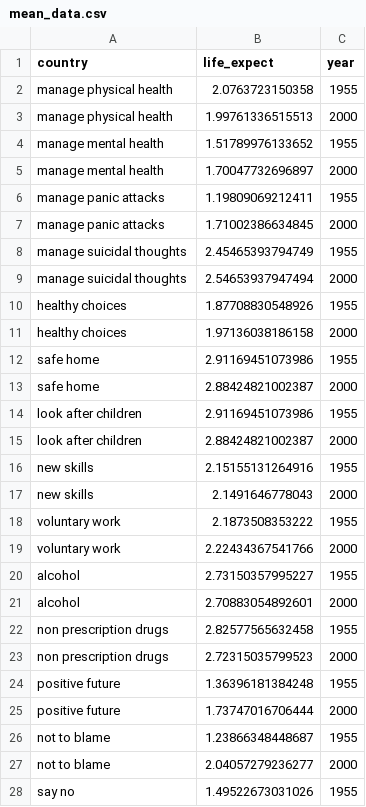
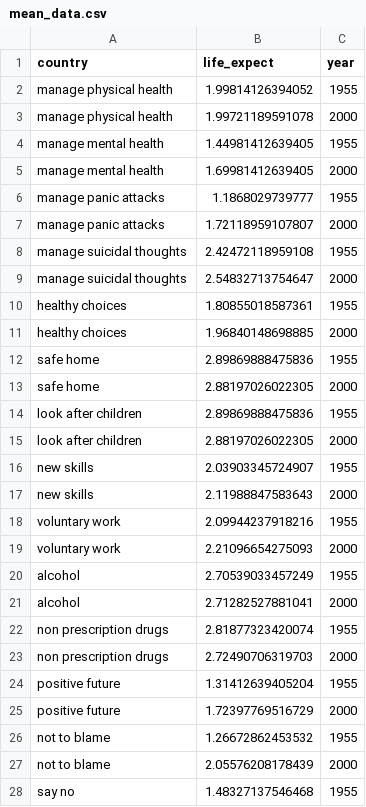
Before and after one commit to ella-mclintic/ella-mclintic.github.io, a CSV file: mean_data.csv, drawn as a sheet; only a part is shown; the diff covers the shown part only.

Commit message:
Add files via upload

```diff
--- a/mean_data.csv
+++ b/mean_data.csv
@@ -1,28 +1,28 @@
 "country","life_expect","year"
-"manage physical health",2.0763723150358,1955
-"manage physical health",1.99761336515513,2000
-"manage mental health",1.51789976133652,1955
-"manage mental health",1.70047732696897,2000
-"manage panic attacks",1.19809069212411,1955
-"manage panic attacks",1.71002386634845,2000
-"manage suicidal thoughts",2.45465393794749,1955
-"manage suicidal thoughts",2.54653937947494,2000
-"healthy choices",1.87708830548926,1955
-"healthy choices",1.97136038186158,2000
-"safe home",2.91169451073986,1955
-"safe home",2.88424821002387,2000
-"look after children",2.91169451073986,1955
-"look after children",2.88424821002387,2000
-"new skills",2.15155131264916,1955
-"new skills",2.1491646778043,2000
-"voluntary work",2.1873508353222,1955
-"voluntary work",2.22434367541766,2000
-"alcohol",2.73150357995227,1955
-"alcohol",2.70883054892601,2000
-"non prescription drugs",2.82577565632458,1955
-"non prescription drugs",2.72315035799523,2000
-"positive future",1.36396181384248,1955
-"positive future",1.73747016706444,2000
-"not to blame",1.23866348448687,1955
-"not to blame",2.04057279236277,2000
-"say no",1.49522673031026,1955
+"manage physical health",1.99814126394052,1955
+"manage physical health",1.99721189591078,2000
+"manage mental health",1.44981412639405,1955
+"manage mental health",1.69981412639405,2000
+"manage panic attacks",1.1868029739777,1955
+"manage panic attacks",1.72118959107807,2000
+"manage suicidal thoughts",2.42472118959108,1955
+"manage suicidal thoughts",2.54832713754647,2000
+"healthy choices",1.80855018587361,1955
+"healthy choices",1.96840148698885,2000
+"safe home",2.89869888475836,1955
+"safe home",2.88197026022305,2000
+"look after children",2.89869888475836,1955
+"look after children",2.88197026022305,2000
+"new skills",2.03903345724907,1955
+"new skills",2.11988847583643,2000
+"voluntary work",2.09944237918216,1955
+"voluntary work",2.21096654275093,2000
+"alcohol",2.70539033457249,1955
+"alcohol",2.71282527881041,2000
+"non prescription drugs",2.81877323420074,1955
+"non prescription drugs",2.72490706319703,2000
+"positive future",1.31412639405204,1955
+"positive future",1.72397769516729,2000
+"not to blame",1.26672862453532,1955
+"not to blame",2.05576208178439,2000
+"say no",1.48327137546468,1955
```
Also changed, not shown: 21 edited cells elsewhere in this file.
